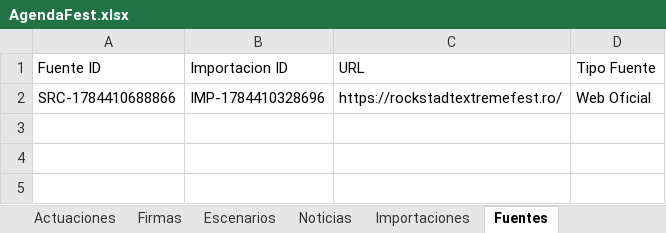
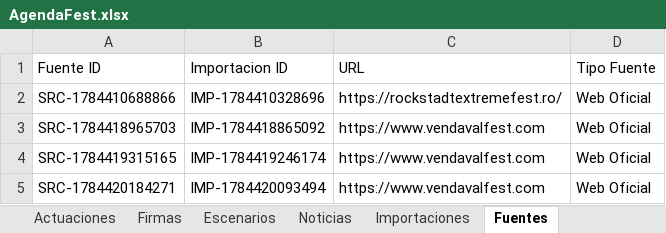
Before and after one commit to joseafd/agendafest, an Excel workbook: AgendaFest.xlsx, sheet Fuentes, drawn as a sheet; values as stored, in another font and other column widths than the file's, no borders; the diff names each change by its address in the sheet, - before the commit and + after, or states it on an @@ line.

```diff
--- a/AgendaFest.xlsx (sheet Fuentes)
+++ b/AgendaFest.xlsx (sheet Fuentes)
+row 3: SRC-1784418965703 | IMP-1784418865092 | https://www.vendavalfest.com | Web Oficial
+row 4: SRC-1784419315165 | IMP-1784419246174 | https://www.vendavalfest.com | Web Oficial
+row 5: SRC-1784420184271 | IMP-1784420093494 | https://www.vendavalfest.com | Web Oficial
```
Also changed, not shown: sheet Trazabilidad Campos, sheet Actuaciones, sheet Artistas, sheet Importaciones, sheet Escenarios, sheet Edición, 2 other files.
